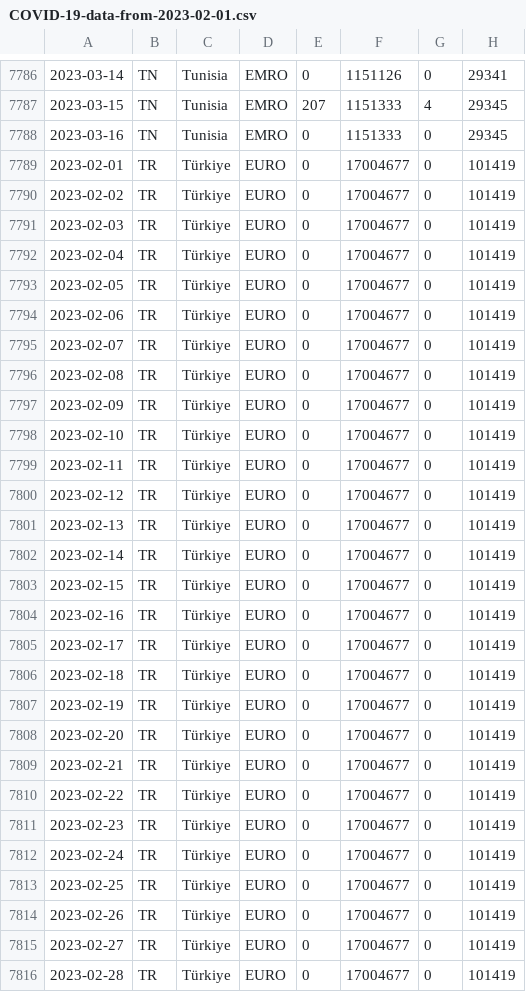
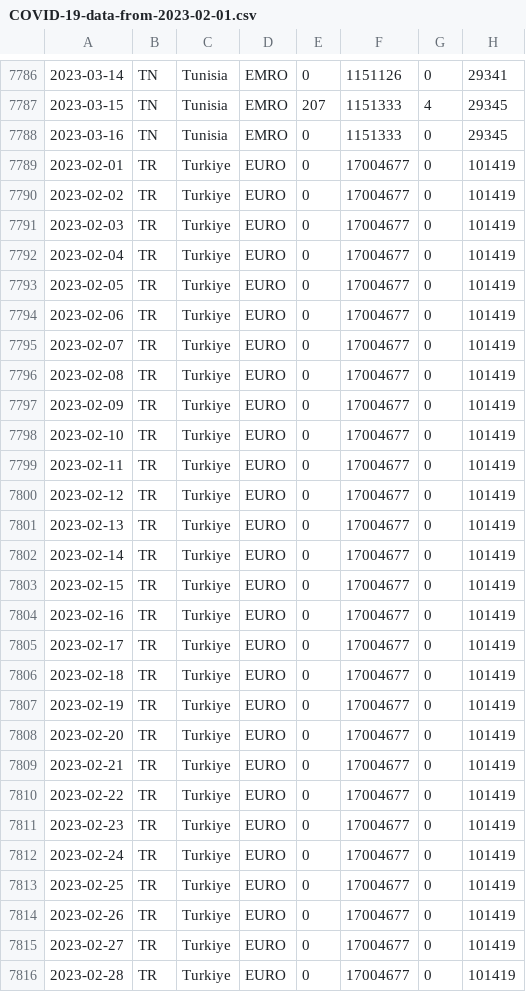
Before and after one commit to DanielKaloshi/Post-Covid19-An-Interactive-Travel-Guide, a CSV file: data/COVID-19-data-from-2023-02-01.csv, drawn as a sheet; only a part is shown, gaps mark what is left out; the diff covers the shown part only.

```diff
--- a/data/COVID-19-data-from-2023-02-01.csv
+++ b/data/COVID-19-data-from-2023-02-01.csv
@@ -7788,29 +7788,29 @@
 2023-03-16,TN,Tunisia,EMRO,0,1151333,0,29345
-2023-02-01,TR,Türkiye,EURO,0,17004677,0,101419
-2023-02-02,TR,Türkiye,EURO,0,17004677,0,101419
-2023-02-03,TR,Türkiye,EURO,0,17004677,0,101419
-2023-02-04,TR,Türkiye,EURO,0,17004677,0,101419
-2023-02-05,TR,Türkiye,EURO,0,17004677,0,101419
-2023-02-06,TR,Türkiye,EURO,0,17004677,0,101419
-2023-02-07,TR,Türkiye,EURO,0,17004677,0,101419
-2023-02-08,TR,Türkiye,EURO,0,17004677,0,101419
-2023-02-09,TR,Türkiye,EURO,0,17004677,0,101419
-2023-02-10,TR,Türkiye,EURO,0,17004677,0,101419
-2023-02-11,TR,Türkiye,EURO,0,17004677,0,101419
-2023-02-12,TR,Türkiye,EURO,0,17004677,0,101419
-2023-02-13,TR,Türkiye,EURO,0,17004677,0,101419
-2023-02-14,TR,Türkiye,EURO,0,17004677,0,101419
-2023-02-15,TR,Türkiye,EURO,0,17004677,0,101419
-2023-02-16,TR,Türkiye,EURO,0,17004677,0,101419
-2023-02-17,TR,Türkiye,EURO,0,17004677,0,101419
-2023-02-18,TR,Türkiye,EURO,0,17004677,0,101419
-2023-02-19,TR,Türkiye,EURO,0,17004677,0,101419
-2023-02-20,TR,Türkiye,EURO,0,17004677,0,101419
-2023-02-21,TR,Türkiye,EURO,0,17004677,0,101419
-2023-02-22,TR,Türkiye,EURO,0,17004677,0,101419
-2023-02-23,TR,Türkiye,EURO,0,17004677,0,101419
-2023-02-24,TR,Türkiye,EURO,0,17004677,0,101419
-2023-02-25,TR,Türkiye,EURO,0,17004677,0,101419
-2023-02-26,TR,Türkiye,EURO,0,17004677,0,101419
-2023-02-27,TR,Türkiye,EURO,0,17004677,0,101419
-2023-02-28,TR,Türkiye,EURO,0,17004677,0,101419
+2023-02-01,TR,Turkiye,EURO,0,17004677,0,101419
+2023-02-02,TR,Turkiye,EURO,0,17004677,0,101419
+2023-02-03,TR,Turkiye,EURO,0,17004677,0,101419
+2023-02-04,TR,Turkiye,EURO,0,17004677,0,101419
+2023-02-05,TR,Turkiye,EURO,0,17004677,0,101419
+2023-02-06,TR,Turkiye,EURO,0,17004677,0,101419
+2023-02-07,TR,Turkiye,EURO,0,17004677,0,101419
+2023-02-08,TR,Turkiye,EURO,0,17004677,0,101419
+2023-02-09,TR,Turkiye,EURO,0,17004677,0,101419
+2023-02-10,TR,Turkiye,EURO,0,17004677,0,101419
+2023-02-11,TR,Turkiye,EURO,0,17004677,0,101419
+2023-02-12,TR,Turkiye,EURO,0,17004677,0,101419
+2023-02-13,TR,Turkiye,EURO,0,17004677,0,101419
+2023-02-14,TR,Turkiye,EURO,0,17004677,0,101419
+2023-02-15,TR,Turkiye,EURO,0,17004677,0,101419
+2023-02-16,TR,Turkiye,EURO,0,17004677,0,101419
+2023-02-17,TR,Turkiye,EURO,0,17004677,0,101419
+2023-02-18,TR,Turkiye,EURO,0,17004677,0,101419
+2023-02-19,TR,Turkiye,EURO,0,17004677,0,101419
+2023-02-20,TR,Turkiye,EURO,0,17004677,0,101419
+2023-02-21,TR,Turkiye,EURO,0,17004677,0,101419
+2023-02-22,TR,Turkiye,EURO,0,17004677,0,101419
+2023-02-23,TR,Turkiye,EURO,0,17004677,0,101419
+2023-02-24,TR,Turkiye,EURO,0,17004677,0,101419
+2023-02-25,TR,Turkiye,EURO,0,17004677,0,101419
+2023-02-26,TR,Turkiye,EURO,0,17004677,0,101419
+2023-02-27,TR,Turkiye,EURO,0,17004677,0,101419
+2023-02-28,TR,Turkiye,EURO,0,17004677,0,101419
```
Also changed, not shown: 60 edited cells elsewhere in this file, data/filter_un_populations.csv, 5 other files.
